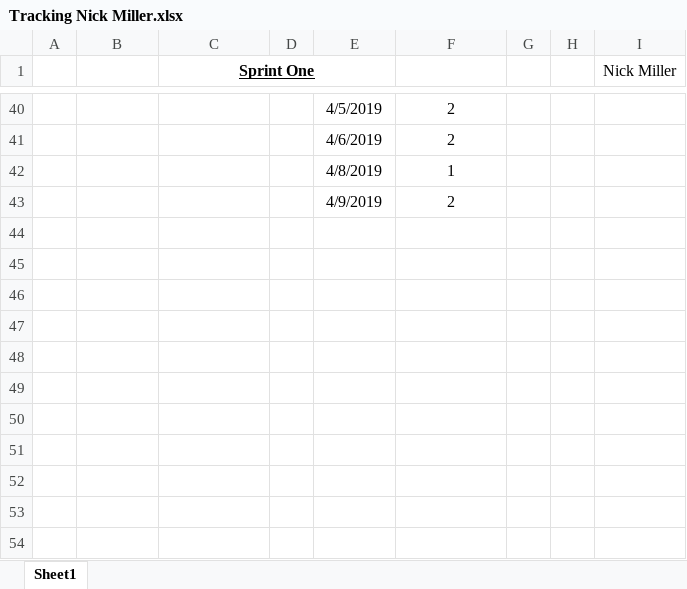
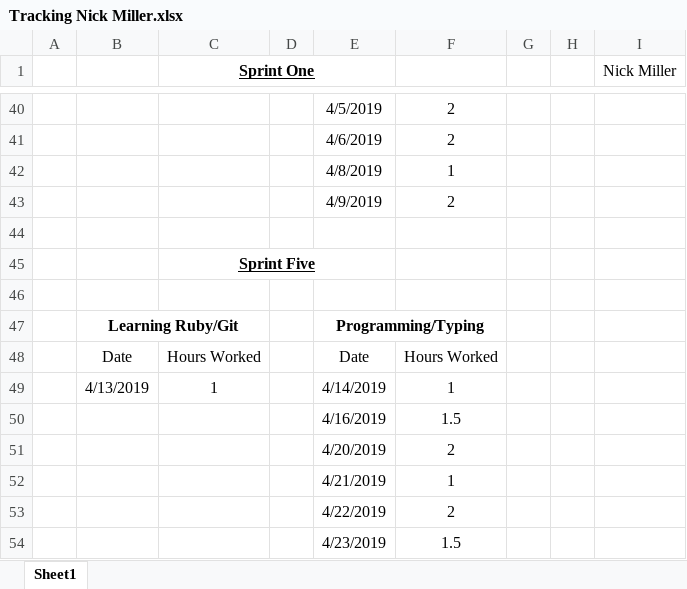
Before and after one commit to FrancescoLimoni/P.I.E, an Excel workbook: Time Tracking/Tracking Nick Miller.xlsx, sheet Sheet1, drawn as a sheet; only a part is shown, gaps mark what is left out; values as stored, in another font and other column widths than the file's, no borders; the diff names each change by its address in the sheet, - before the commit and + after, or states it on an @@ line.

Commit message:
Add files via upload
Updated time tracking for Nick Miller, Sprint 5

```diff
--- a/Time Tracking/Tracking Nick Miller.xlsx (sheet Sheet1)
+++ b/Time Tracking/Tracking Nick Miller.xlsx (sheet Sheet1)
+row 44: (empty)
+row 45:  |  | Sprint Five
+row 46: (empty)
+row 47:  | Learning Ruby/Git |  |  | Programming/Typing
+row 48:  | Date | Hours Worked |  | Date | Hours Worked
+row 49:  | 4/13/2019 | 1 |  | 4/14/2019 | 1
+row 50:  |  |  |  | 4/16/2019 | 1.5
+row 51:  |  |  |  | 4/20/2019 | 2
+row 52:  |  |  |  | 4/21/2019 | 1
+row 53:  |  |  |  | 4/22/2019 | 2
+row 54:  |  |  |  | 4/23/2019 | 1.5
```
